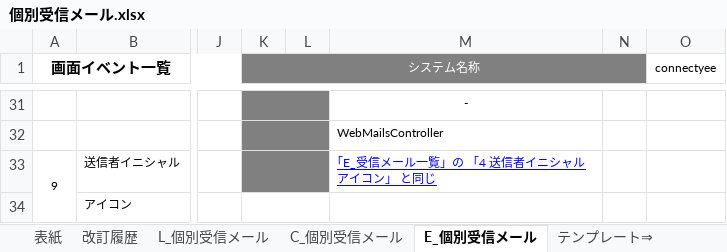
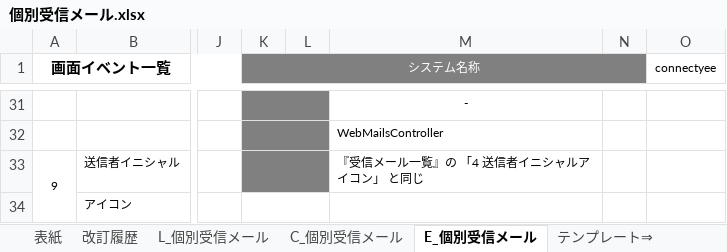
Before and after one commit to glambizm/connectyee, an Excel workbook: 30 設計/20 プログラム設計/機能設計/Webメール/画面設計/個別受信メール.xlsx, sheet E_個別受信メール, drawn as a sheet; only a part is shown, gaps mark what is left out; values as stored, in another font and other column widths than the file's, no borders; the diff names each change by its address in the sheet, - before the commit and + after, or states it on an @@ line.

```diff
--- a/30 設計/20 プログラム設計/機能設計/Webメール/画面設計/個別受信メール.xlsx (sheet E_個別受信メール)
+++ b/30 設計/20 プログラム設計/機能設計/Webメール/画面設計/個別受信メール.xlsx (sheet E_個別受信メール)
-M33: ｢E_受信メール一覧」の 「4 送信者イニシャルアイコン」 と同じ
+M33: 『受信メール一覧』の 「4 送信者イニシャルアイコン」 と同じ
@@ M33 underline: on → off, text colour: #0000FF → black @@
```
Also changed, not shown: 30 設計/20 プログラム設計/クラス設計/backend/controller/DashboardsController.xlsx, 30 設計/20 プログラム設計/クラス設計/backend/original/OrgUser.xlsx, 4 other files.
